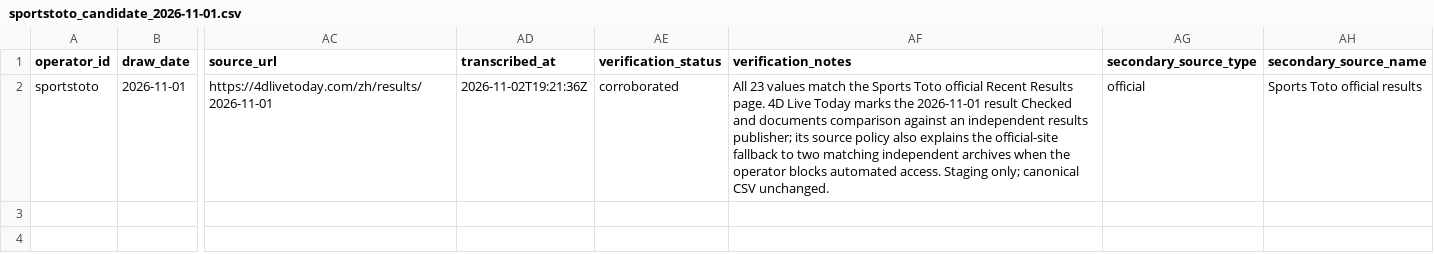
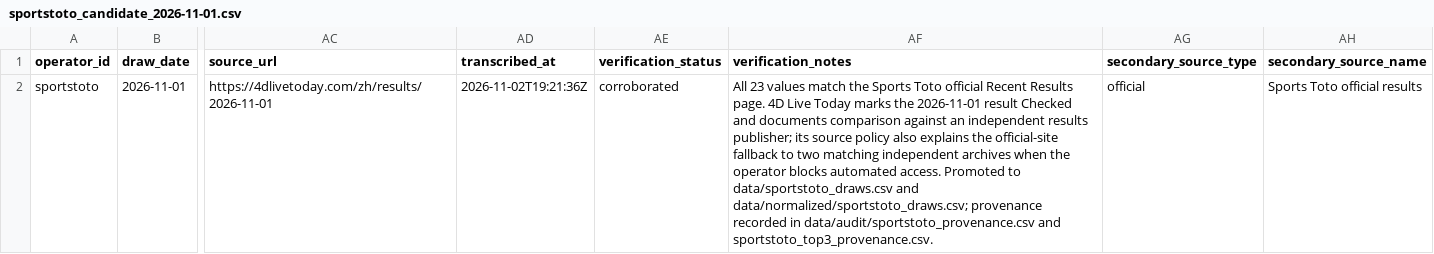
Before and after one commit to riverbird83/malaysia-4d, a CSV file: data/manual_import/sportstoto_candidate_2026-11-01.csv, drawn as a sheet; only a part is shown, gaps mark what is left out; the diff names each change by its address in the sheet, - before the commit and + after, or states it on an @@ line.

Commit message:
docs: mark verified draw candidate as promoted to canonical data

```diff
--- a/data/manual_import/sportstoto_candidate_2026-11-01.csv
+++ b/data/manual_import/sportstoto_candidate_2026-11-01.csv
-AF2 (verification_notes): …automated access. Staging only; canonical CSV unchanged.
+AF2 (verification_notes): …automated access. Promoted to data/sportstoto_draws.csv and data/normalized/sportstoto_draws.csv; provenance recorded in data/audit/sportstoto_provenance.csv and sportstoto_top3_provenance.csv.
```
